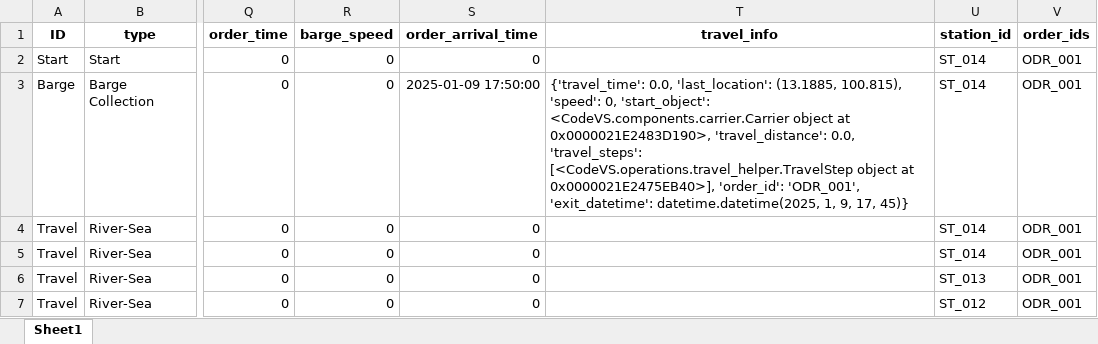
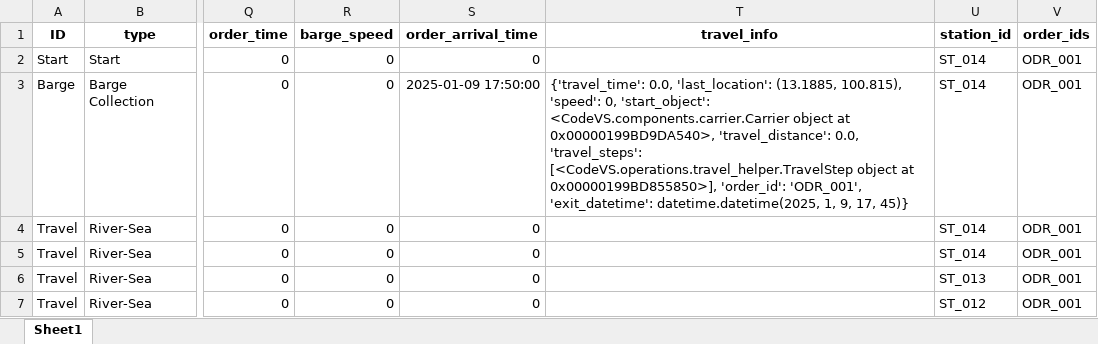
Before and after one commit to babankbro/Tugboat, an Excel workbook: CodeVS/data/output/tugboat_schedule_ODR_001_2_3.xlsx, sheet Sheet1, drawn as a sheet; only a part is shown, gaps mark what is left out; values as stored, in another font and other column widths than the file's, no borders; the diff covers the shown part only; the diff names each change by its address in the sheet, - before the commit and + after, or states it on an @@ line.

```diff
--- a/CodeVS/data/output/tugboat_schedule_ODR_001_2_3.xlsx (sheet Sheet1)
+++ b/CodeVS/data/output/tugboat_schedule_ODR_001_2_3.xlsx (sheet Sheet1)
-T3 (travel_info): …object at 0x0000021E2483D190>, 'travel_distance': 0.0, 'travel_steps': [<CodeVS.operations.travel_helper.TravelStep object at 0x0000021E2475EB40>], 'order_id': 'ODR_001',…
+T3 (travel_info): …object at 0x00000199BD9DA540>, 'travel_distance': 0.0, 'travel_steps': [<CodeVS.operations.travel_helper.TravelStep object at 0x00000199BD855850>], 'order_id': 'ODR_001',…
```
Also changed, not shown: 49 edited cells elsewhere in this sheet, CodeVS/data/output/tugboat_schedule_ODR_001.xlsx, CodeVS/data/output/tugboat_schedule_ORDER_1_22.xlsx, 3 other files.
